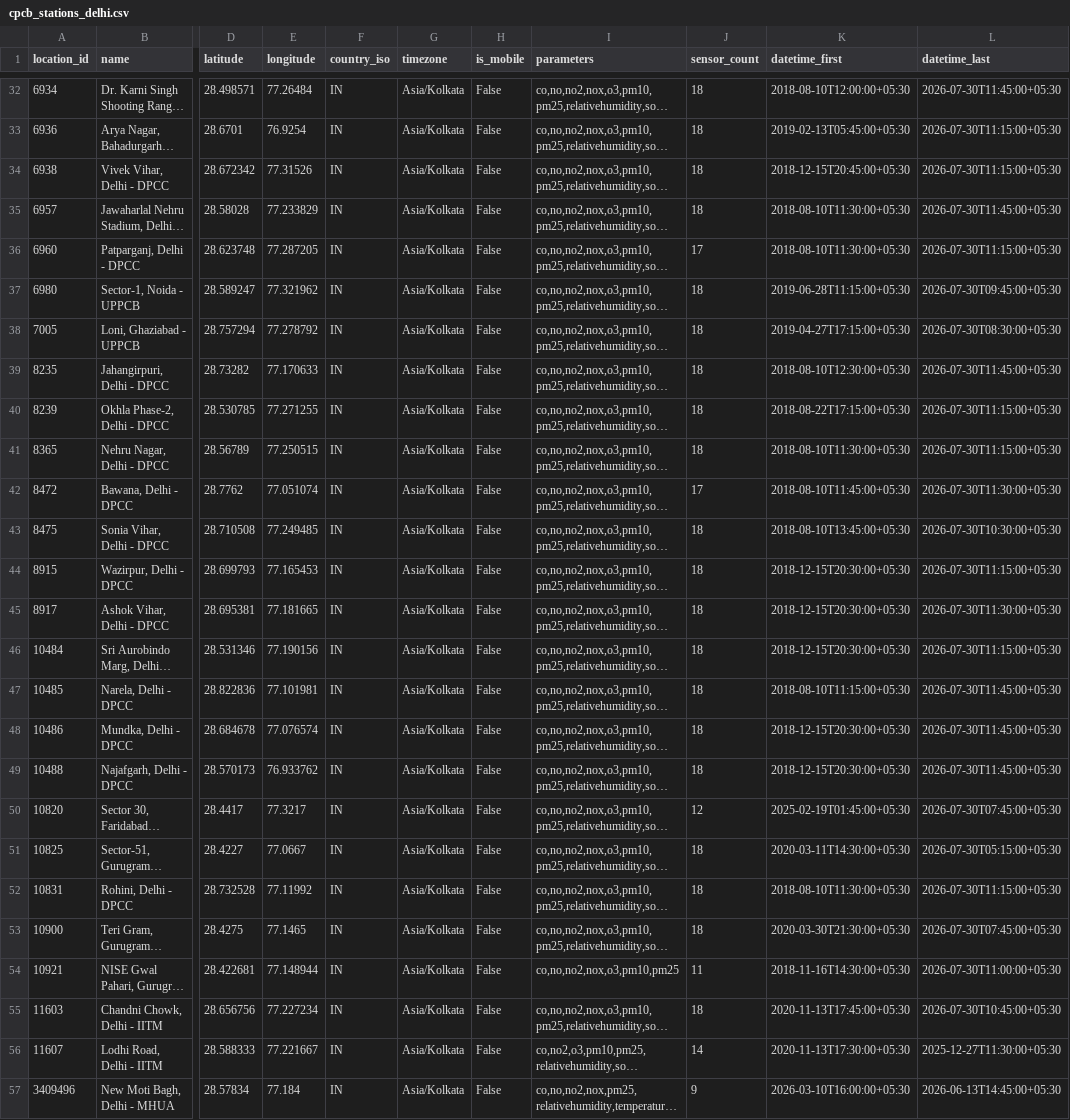
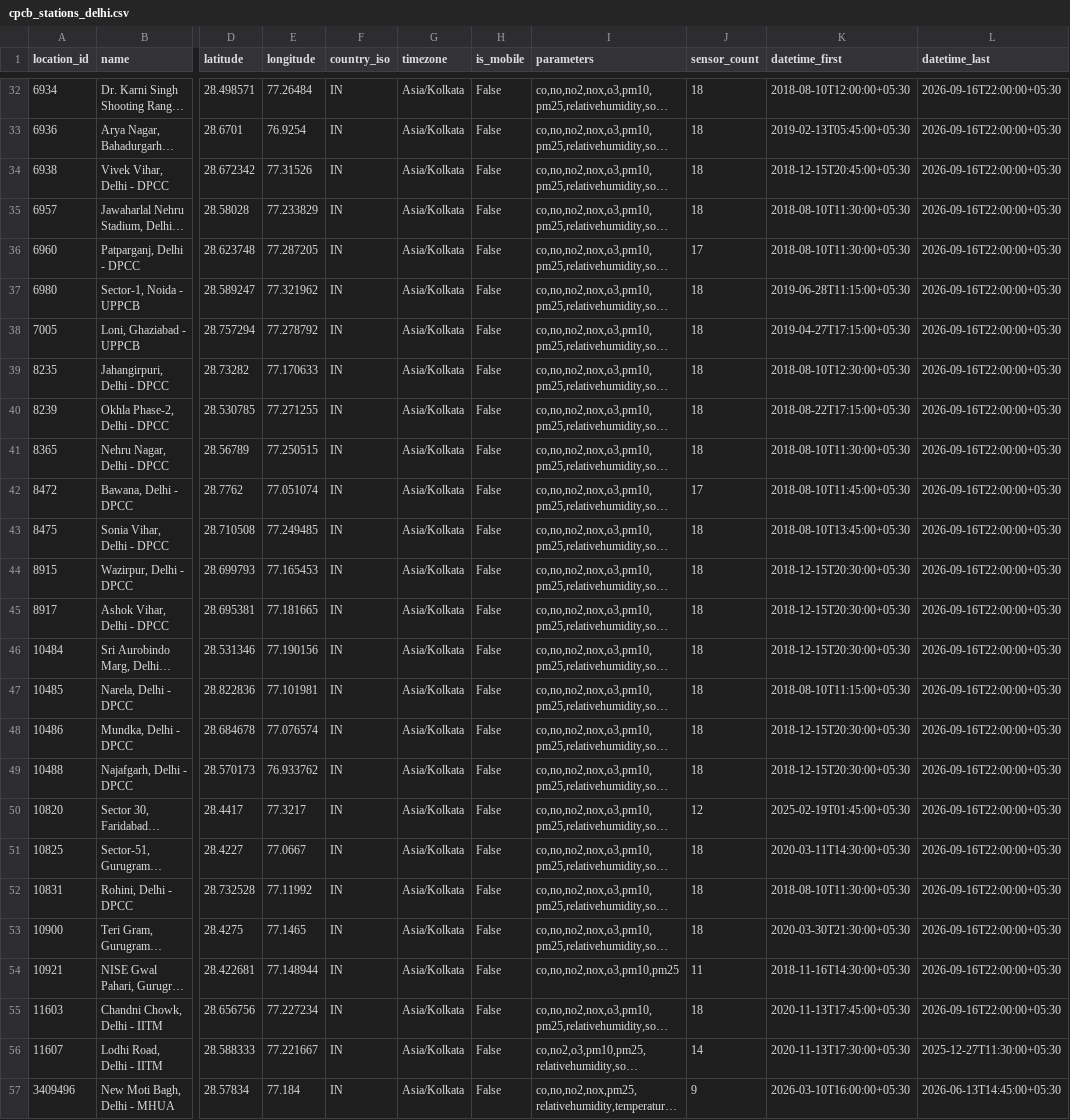
Before and after one commit to muhammed786fiyas/pm25-phase1-delhi, a CSV file: data/stations/cpcb_stations_delhi.csv, drawn as a sheet; only a part is shown, gaps mark what is left out; long unchanged cells end in …; the diff covers the shown part only; the diff names each change by its address in the sheet, - before the commit and + after, or states it on an @@ line.

```diff
--- a/data/stations/cpcb_stations_delhi.csv
+++ b/data/stations/cpcb_stations_delhi.csv
-L32 (datetime_last): 2026-07-30T11:45:00+05:30
+L32 (datetime_last): 2026-09-16T22:00:00+05:30
-L33:L34 (datetime_last): 2026-07-30T11:15:00+05:30
+L33:L34 (datetime_last): 2026-09-16T22:00:00+05:30
-L35 (datetime_last): 2026-07-30T11:45:00+05:30
+L35 (datetime_last): 2026-09-16T22:00:00+05:30
-L36 (datetime_last): 2026-07-30T11:15:00+05:30
+L36 (datetime_last): 2026-09-16T22:00:00+05:30
-L37 (datetime_last): 2026-07-30T09:45:00+05:30
+L37 (datetime_last): 2026-09-16T22:00:00+05:30
-L38 (datetime_last): 2026-07-30T08:30:00+05:30
+L38 (datetime_last): 2026-09-16T22:00:00+05:30
-L39 (datetime_last): 2026-07-30T11:45:00+05:30
+L39 (datetime_last): 2026-09-16T22:00:00+05:30
-L40:L41 (datetime_last): 2026-07-30T11:15:00+05:30
+L40:L41 (datetime_last): 2026-09-16T22:00:00+05:30
-L42 (datetime_last): 2026-07-30T11:30:00+05:30
+L42 (datetime_last): 2026-09-16T22:00:00+05:30
-L43 (datetime_last): 2026-07-30T10:30:00+05:30
+L43 (datetime_last): 2026-09-16T22:00:00+05:30
-L44 (datetime_last): 2026-07-30T11:15:00+05:30
+L44 (datetime_last): 2026-09-16T22:00:00+05:30
-L45 (datetime_last): 2026-07-30T11:30:00+05:30
+L45 (datetime_last): 2026-09-16T22:00:00+05:30
-L46 (datetime_last): 2026-07-30T11:15:00+05:30
+L46 (datetime_last): 2026-09-16T22:00:00+05:30
-L47:L49 (datetime_last): 2026-07-30T11:45:00+05:30
+L47:L49 (datetime_last): 2026-09-16T22:00:00+05:30
-L50 (datetime_last): 2026-07-30T07:45:00+05:30
+L50 (datetime_last): 2026-09-16T22:00:00+05:30
-L51 (datetime_last): 2026-07-30T05:15:00+05:30
+L51 (datetime_last): 2026-09-16T22:00:00+05:30
-L52 (datetime_last): 2026-07-30T11:15:00+05:30
+L52 (datetime_last): 2026-09-16T22:00:00+05:30
-L53 (datetime_last): 2026-07-30T07:45:00+05:30
+L53 (datetime_last): 2026-09-16T22:00:00+05:30
-L54 (datetime_last): 2026-07-30T11:00:00+05:30
+L54 (datetime_last): 2026-09-16T22:00:00+05:30
-L55 (datetime_last): 2026-07-30T10:45:00+05:30
+L55 (datetime_last): 2026-09-16T22:00:00+05:30
```
Also changed, not shown: 23 edited cells elsewhere in this file, 4 other files.
